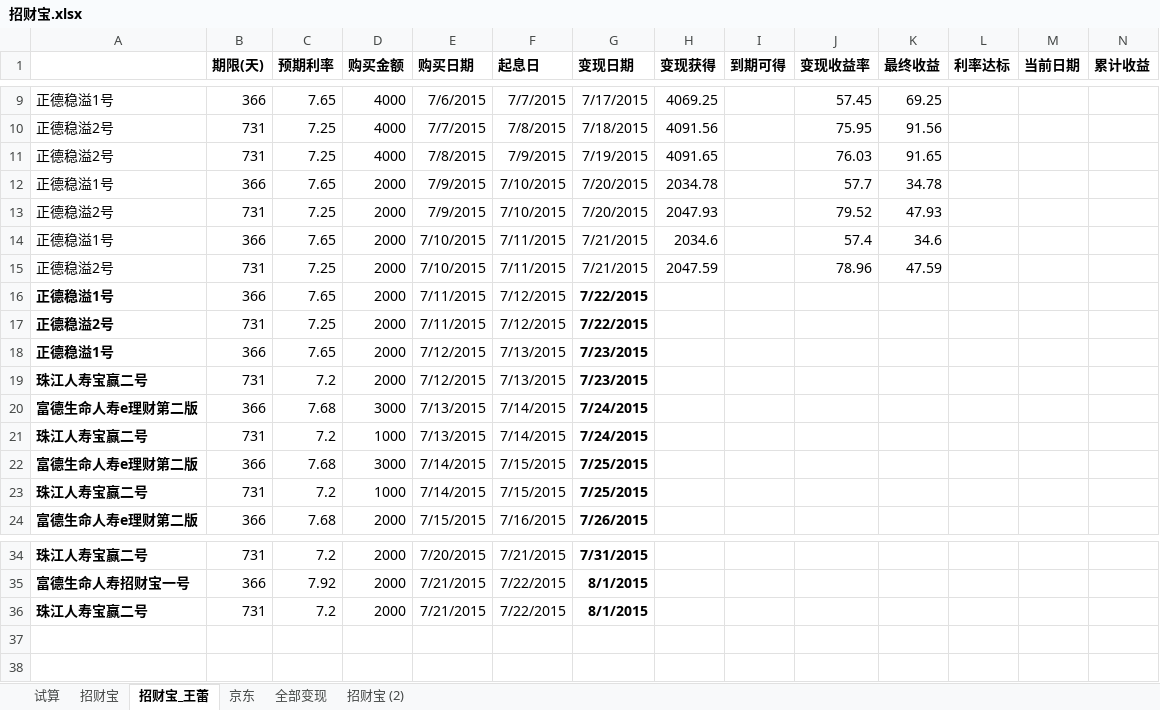
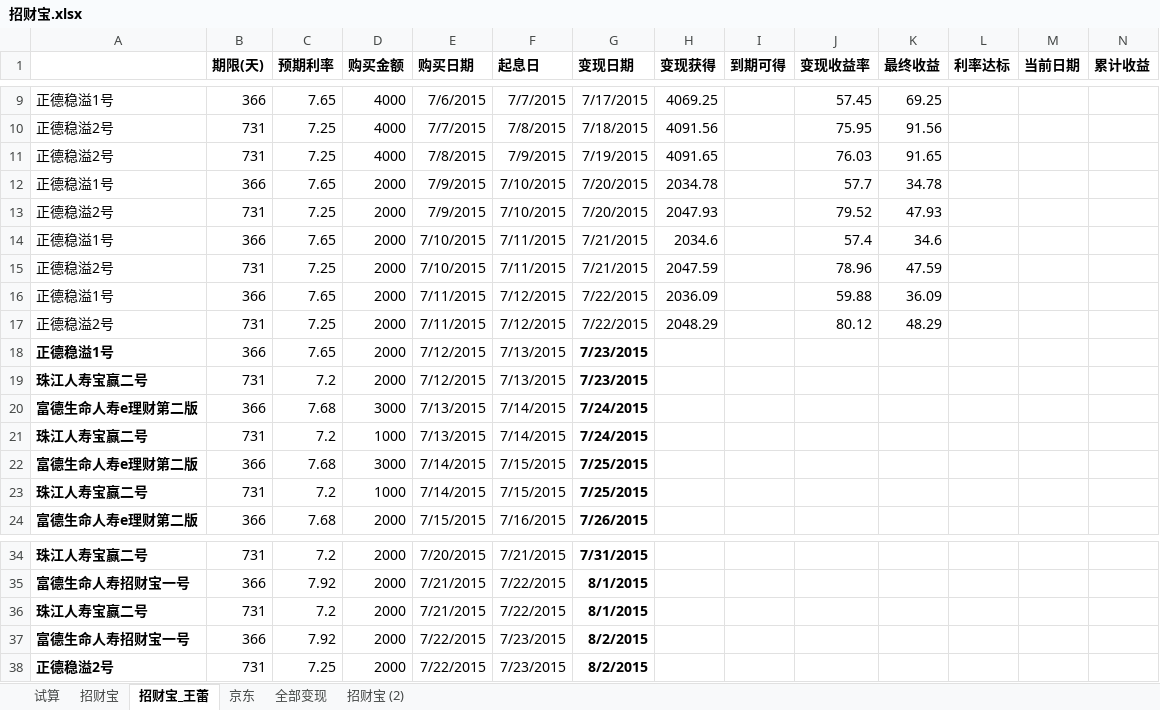
Before and after one commit to cnmud/832588m1pwG22w5t74PT0odv657C7m, an Excel workbook: 我的家/招财宝.xlsx, sheet 招财宝_王蕾, drawn as a sheet; only a part is shown, gaps mark what is left out; values as stored, in another font and other column widths than the file's, no borders; rows hold the shown columns only; the diff names each change by its address in the sheet, - before the commit and + after, or states it on an @@ line.

```diff
--- a/我的家/招财宝.xlsx (sheet 招财宝_王蕾)
+++ b/我的家/招财宝.xlsx (sheet 招财宝_王蕾)
-A16:A17 bold: on
+A16:A17 bold: off
-G16:G17 bold: on
+G16:G17 bold: off
-H16 (变现获得): (empty)
+H16 (变现获得): 2036.09
-J16 (变现收益率): (empty)
+J16 (变现收益率): 59.88
-K16 (最终收益): (empty)
+K16 (最终收益): 36.09
-H17 (变现获得): (empty)
+H17 (变现获得): 2048.29
-J17 (变现收益率): (empty)
+J17 (变现收益率): 80.12
-K17 (最终收益): (empty)
+K17 (最终收益): 48.29
+row 37: 富德生命人寿招财宝一号 | 366 | 7.92 | 2000 | 7/22/2015 | 7/23/2015 | 8/2/2015
+row 38: 正德稳溢2号 | 731 | 7.25 | 2000 | 7/22/2015 | 7/23/2015 | 8/2/2015
```
Also changed, not shown: sheet 招财宝, 1 other file.
